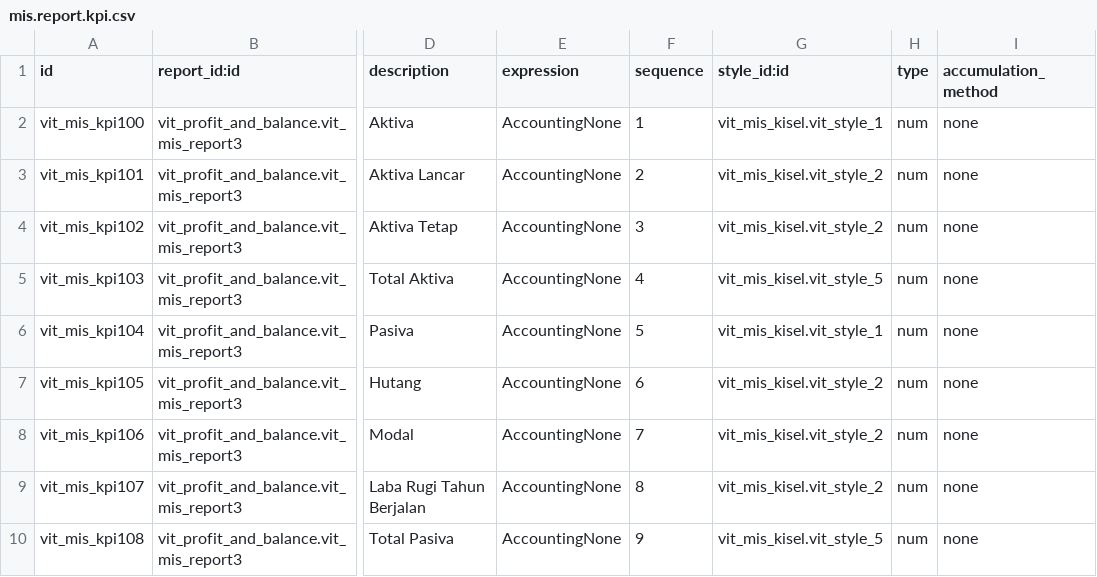
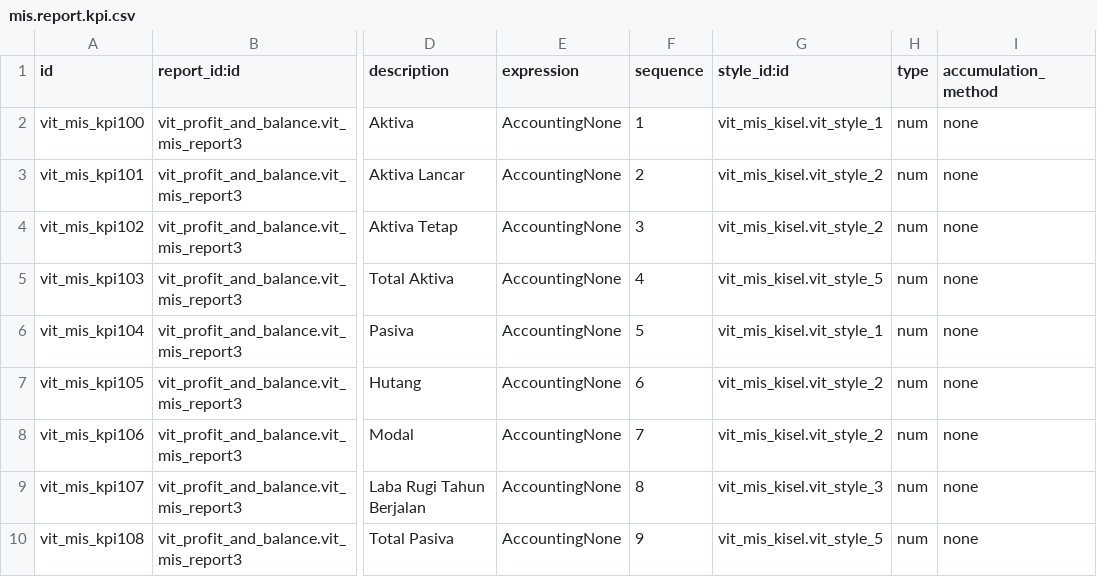
Before and after one commit to asop-source/All-Addons-odoo, a CSV file: l10n_mis_reports/data_balance/mis.report.kpi.csv (was vit_profit_and_balance/data_balance/mis.report.kpi.csv), drawn as a sheet; only a part is shown, gaps mark what is left out; the diff names each change by its address in the sheet, - before the commit and + after, or states it on an @@ line.

Commit message:
update Name

```diff
--- a/vit_profit_and_balance/data_balance/mis.report.kpi.csv
+++ b/l10n_mis_reports/data_balance/mis.report.kpi.csv
-G9 (style_id:id): vit_mis_kisel.vit_style_2
+G9 (style_id:id): vit_mis_kisel.vit_style_3
```
Also changed, not shown: 9 other files.
